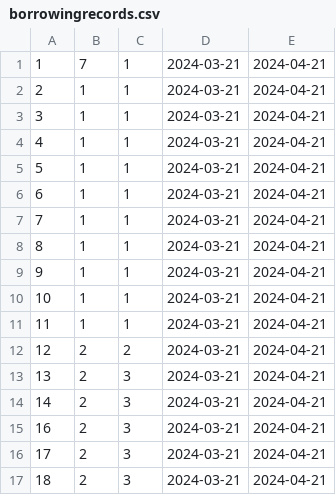
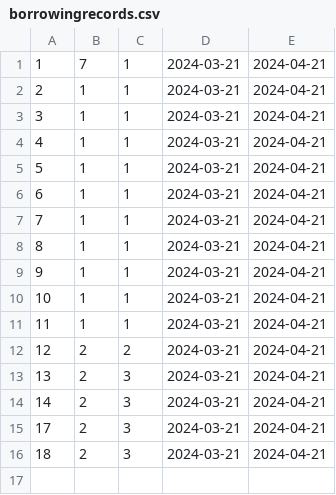
Before and after one commit to araf821/EECS-3311-Projekt, a CSV file: borrowingrecords.csv, drawn as a sheet; the diff names each change by its address in the sheet, - before the commit and + after, or states it on an @@ line.

```diff
--- a/borrowingrecords.csv
+++ b/borrowingrecords.csv
-row 15: 16 | 2 | 3 | 2024-03-21 | 2024-04-21
```
Also changed, not shown: items.csv, users.csv, 2 other files.
